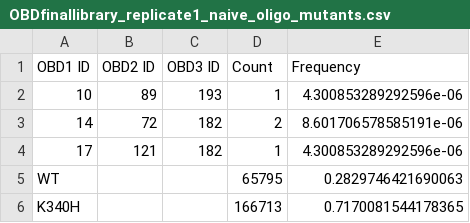
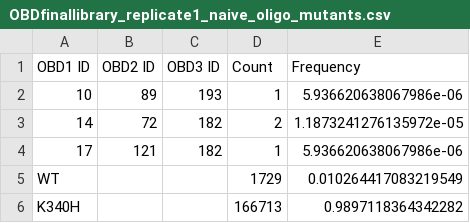
Before and after one commit to achabbi/chimeras-NGS, a CSV file: data/results/oligo_mutant_counts/OBDfinallibrary_replicate1_naive_oligo_mutants.csv, drawn as a sheet.

```diff
--- a/data/results/oligo_mutant_counts/OBDfinallibrary_replicate1_naive_oligo_mutants.csv
+++ b/data/results/oligo_mutant_counts/OBDfinallibrary_replicate1_naive_oligo_mutants.csv
@@ -1,6 +1,6 @@
 OBD1 ID,OBD2 ID,OBD3 ID,Count,Frequency
-10,89,193,1,4.300853289292596e-06
-14,72,182,2,8.601706578585191e-06
-17,121,182,1,4.300853289292596e-06
-WT,,,65795,0.2829746421690063
-K340H,,,166713,0.7170081544178365
+10,89,193,1,5.936620638067986e-06
+14,72,182,2,1.1873241276135972e-05
+17,121,182,1,5.936620638067986e-06
+WT,,,1729,0.010264417083219549
+K340H,,,166713,0.9897118364342282
```
Also changed, not shown: data/results/oligo_mutant_counts/OBDfinallibrary_replicate1_selected_oligo_mutants.csv, data/results/oligo_mutant_counts/OBDfinallibrary_replicate2_selected_oligo_mutants.csv, 5 other files.
